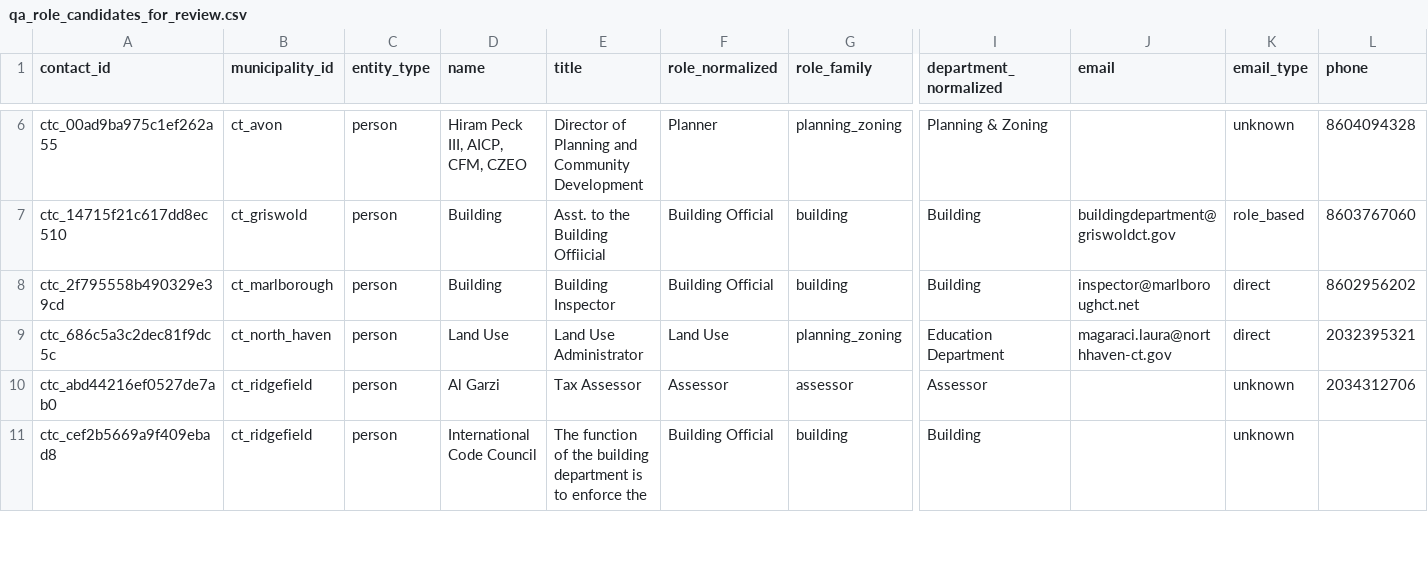
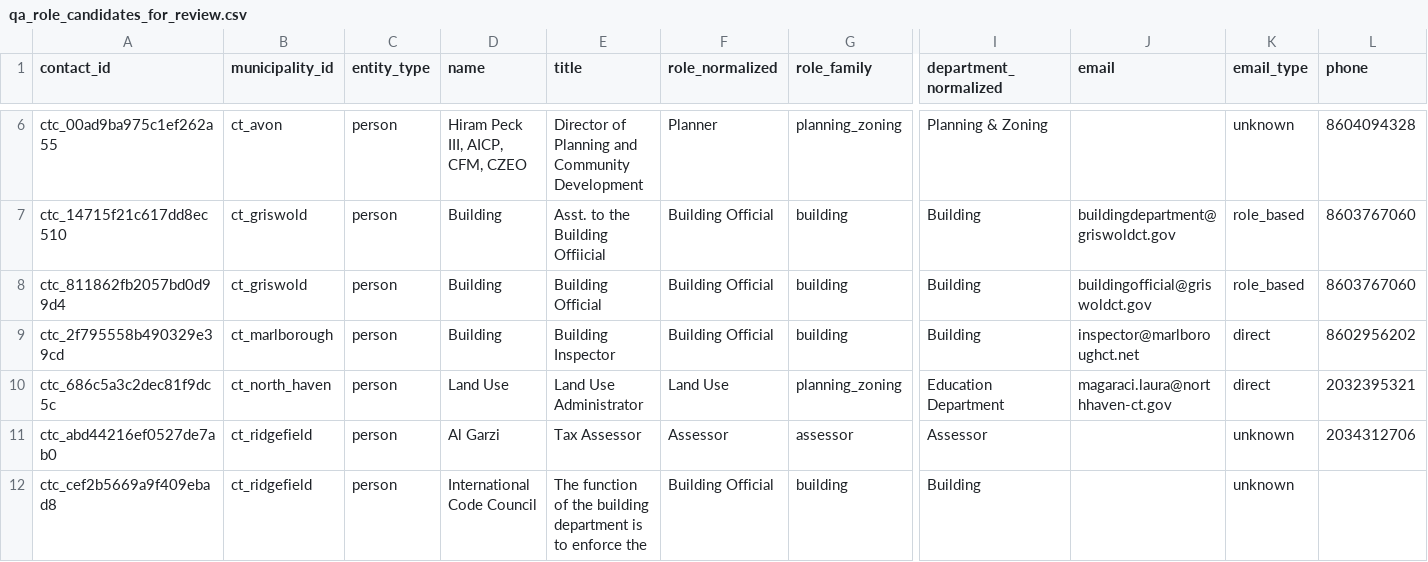
Before and after one commit to WmArmitage/municipal_mapper, a CSV file: outputs/batches/batch_revize_trace/qa_role_candidates_for_review.csv, drawn as a sheet; only a part is shown, gaps mark what is left out; rows hold the shown columns only; the diff names each change by its address in the sheet, - before the commit and + after, or states it on an @@ line.

Commit message:
Refine Revize artifact name disqualification

```diff
--- a/outputs/batches/batch_revize_trace/qa_role_candidates_for_review.csv
+++ b/outputs/batches/batch_revize_trace/qa_role_candidates_for_review.csv
+row 8: ctc_811862fb2057bd0d99d4 | ct_griswold | person | Building | Building Official | Building Official | building | Building | buildingofficial@griswoldct.gov | role_based | 8603767060
```
Also changed, not shown: outputs/batches/batch_revize_trace/qa_manual_review.csv, 3 other files.
